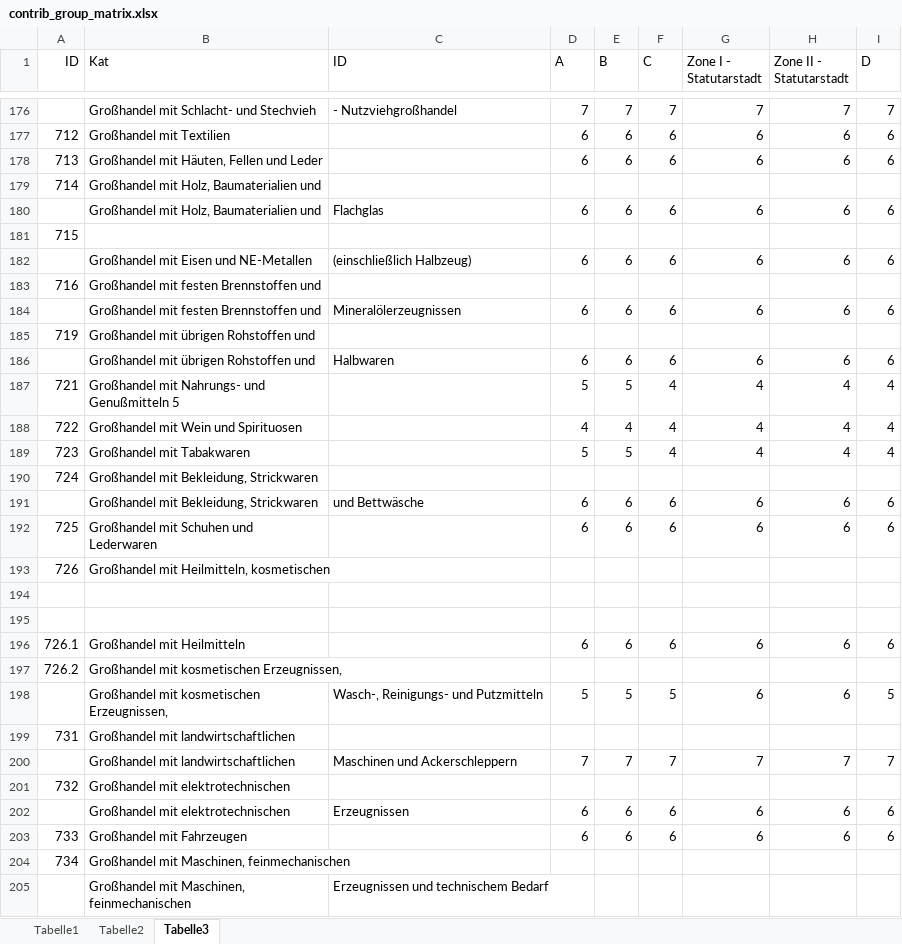
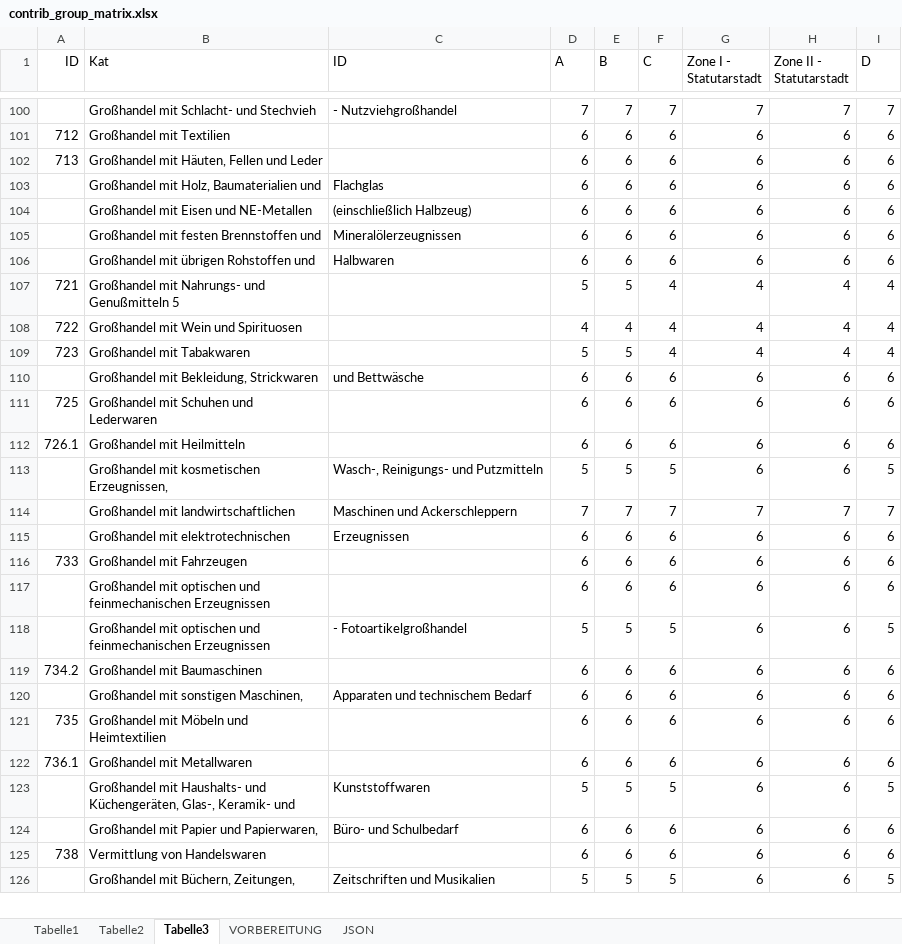
Before and after one commit to FlorianSchnitzhofer/digital-twins-administrative-law-tourism-levy, an Excel workbook: src/helper/contrib_group_matrix.xlsx, sheet Tabelle3, drawn as a sheet; only a part is shown, gaps mark what is left out; the shorter side is filled out with more unchanged rows; values as stored, in another font and other column widths than the file's, no borders; the diff covers the shown part only; the diff names each change by its address in the sheet, - before the commit and + after, or states it on an @@ line.

```diff
--- a/src/helper/contrib_group_matrix.xlsx (sheet Tabelle3)
+++ b/src/helper/contrib_group_matrix.xlsx (sheet Tabelle3)
+sheet tab: VORBEREITUNG
+sheet tab: JSON
-row 179: 714 | Großhandel mit Holz, Baumaterialien und
-row 181: 715
-row 183: 716 | Großhandel mit festen Brennstoffen und
-row 185: 719 | Großhandel mit übrigen Rohstoffen und
-row 190: 724 | Großhandel mit Bekleidung, Strickwaren
-row 193: 726 | Großhandel mit Heilmitteln, kosmetischen
-row 194: (empty)
-row 195: (empty)
-row 197: 726.2 | Großhandel mit kosmetischen Erzeugnissen,
-row 199: 731 | Großhandel mit landwirtschaftlichen
-row 201: 732 | Großhandel mit elektrotechnischen
-row 204: 734 | Großhandel mit Maschinen, feinmechanischen
-row 205:  | Großhandel mit Maschinen, feinmechanischen | Erzeugnissen und technischem Bedarf
```
Also changed, not shown: 174 removed rows and cell formats elsewhere in this sheet, 2 other files.
